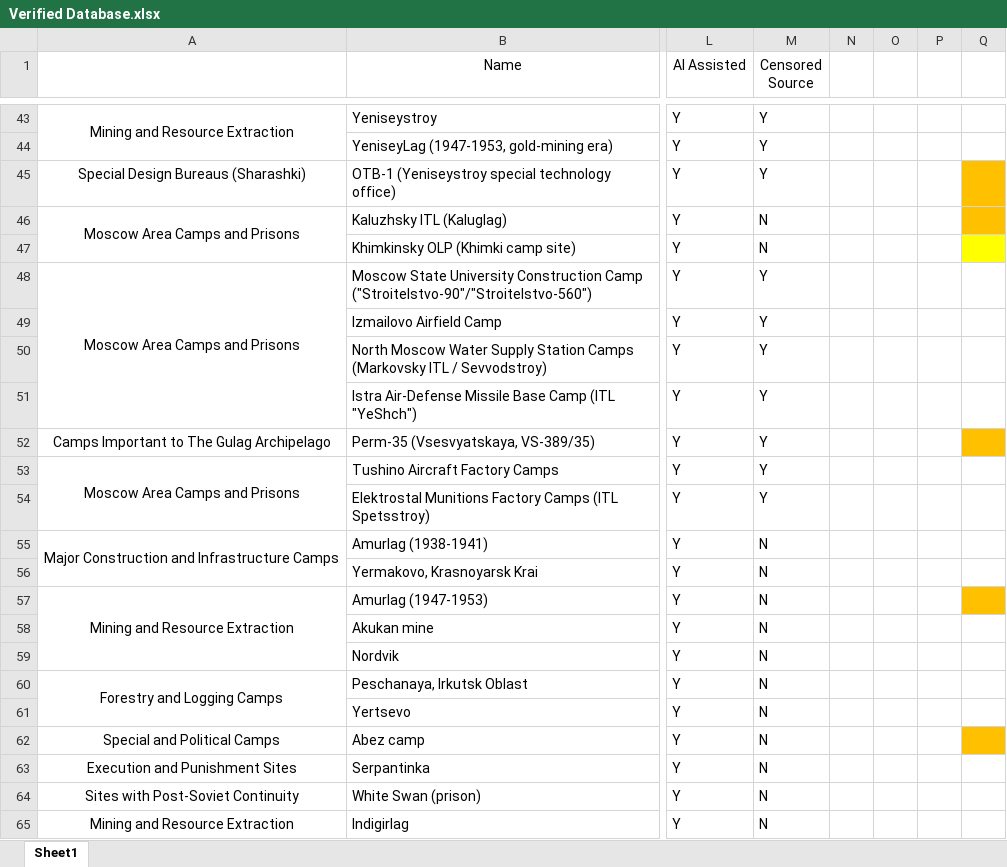
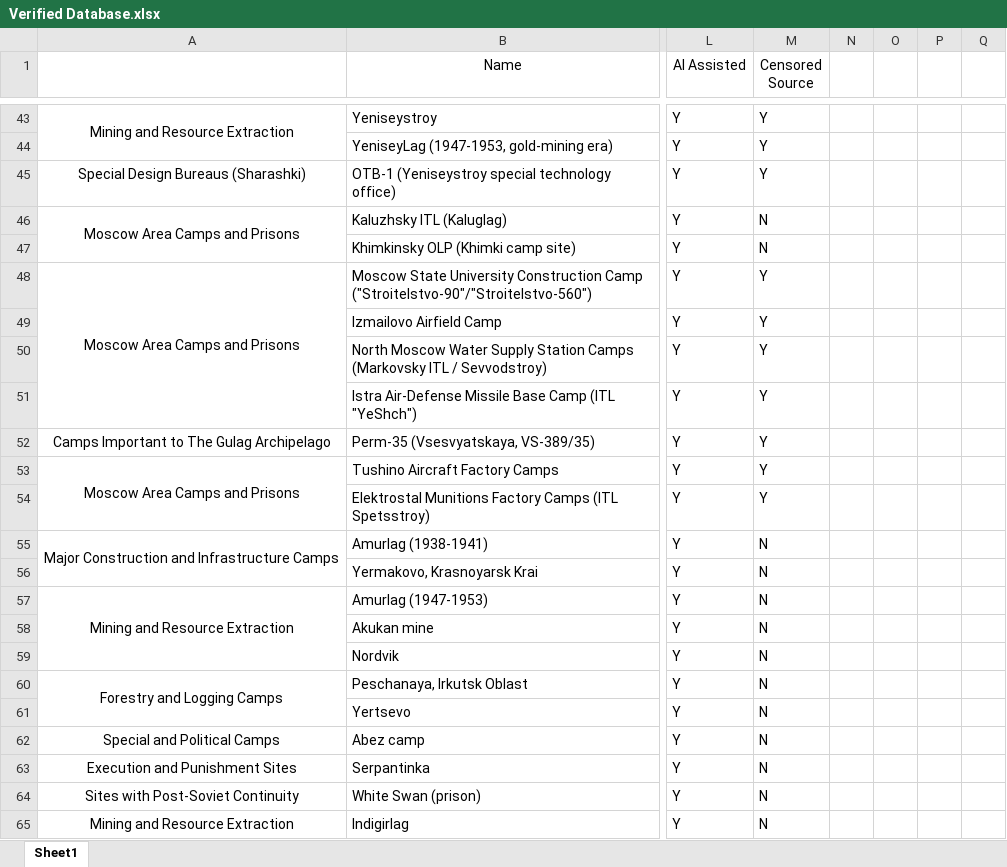
Before and after one commit to aedan-b/MappingTheGulagArchipelago, an Excel workbook: Verified Database.xlsx, sheet Sheet1, drawn as a sheet; only a part is shown, gaps mark what is left out; values as stored, in another font and other column widths than the file's, no borders; the diff covers the shown part only; the diff names each change by its address in the sheet, - before the commit and + after, or states it on an @@ line.

```diff
--- a/Verified Database.xlsx (sheet Sheet1)
+++ b/Verified Database.xlsx (sheet Sheet1)
-Q45:Q46 fill: #FFC000
+Q45:Q46 fill: none
-Q47 fill: #FFFF00
+Q47 fill: none
-Q52 fill: #FFC000
+Q52 fill: none
-Q57 fill: #FFC000
+Q57 fill: none
-Q62 fill: #FFC000
+Q62 fill: none
```
Also changed, not shown: 2 edited cells and cell formats elsewhere in this sheet, 8 other files.
